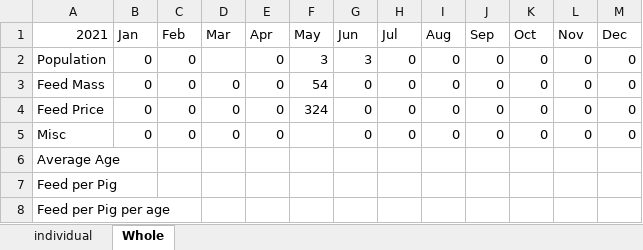
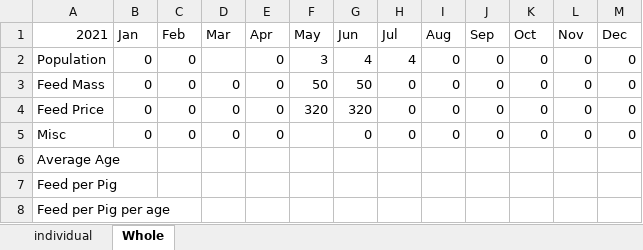
Before and after one commit to bayankhosi/FarmProgram, an Excel workbook: Files/spread.xlsx, sheet Whole, drawn as a sheet; values as stored, in another font and other column widths than the file's, no borders; the diff names each change by its address in the sheet, - before the commit and + after, or states it on an @@ line.

```diff
--- a/Files/spread.xlsx (sheet Whole)
+++ b/Files/spread.xlsx (sheet Whole)
-G2 (Jun): 3
+G2 (Jun): 4
-H2 (Jul): 0
+H2 (Jul): 4
-F3 (May): 54
+F3 (May): 50
-G3 (Jun): 0
+G3 (Jun): 50
-F4 (May): 324
+F4 (May): 320
-G4 (Jun): 0
+G4 (Jun): 320
```
Also changed, not shown: sheet individual, 4 other files.
